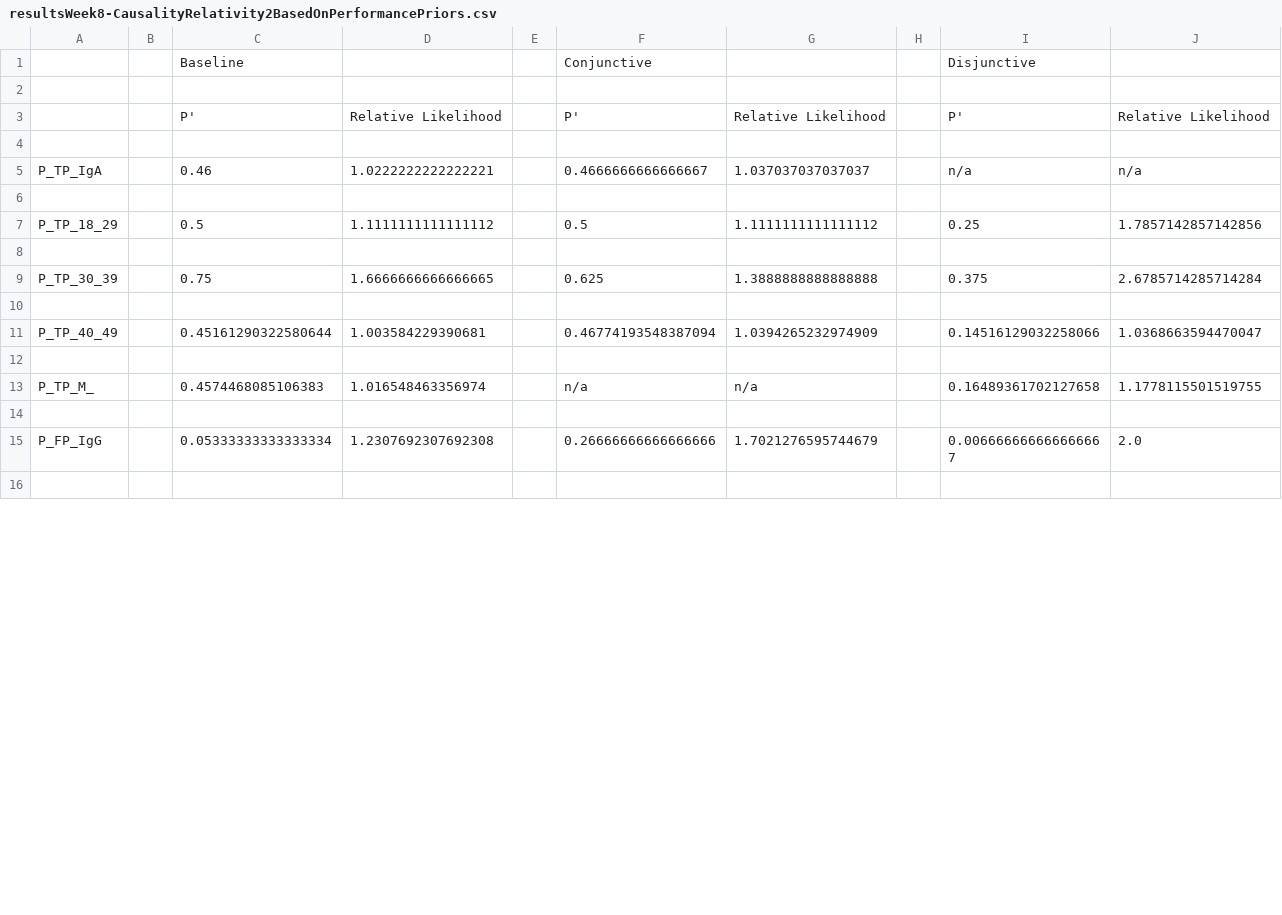
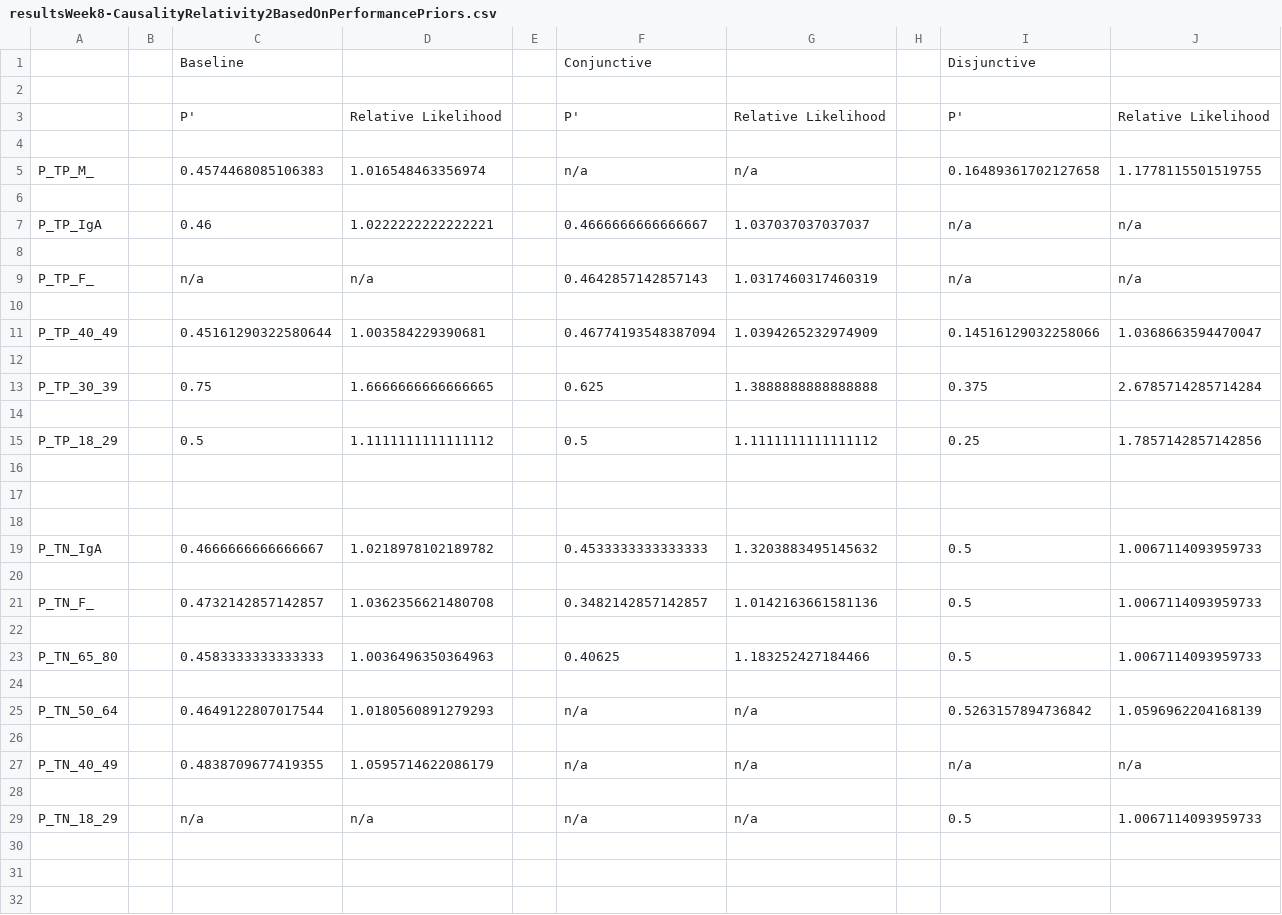
Before and after one commit to M4IZER00K/Research, a CSV file: resultsWeek8-CausalityRelativity2BasedOnPerformancePriors.csv, drawn as a sheet; only a part is shown; the shorter side is filled out with more unchanged rows; the diff covers the shown part only.

Commit message:
Add files via upload

```diff
--- a/resultsWeek8-CausalityRelativity2BasedOnPerformancePriors.csv
+++ b/resultsWeek8-CausalityRelativity2BasedOnPerformancePriors.csv
@@ -4,3 +4,11 @@
 
+P_TP_M_, ,0.4574468085106383,1.016548463356974, ,n/a,n/a, ,0.16489361702127658,1.1778115501519755
+
 P_TP_IgA, ,0.46,1.0222222222222221, ,0.4666666666666667,1.037037037037037, ,n/a,n/a
+
+P_TP_F_, ,n/a,n/a, ,0.4642857142857143,1.0317460317460319, ,n/a,n/a
+
+P_TP_40_49, ,0.45161290322580644,1.003584229390681, ,0.46774193548387094,1.0394265232974909, ,0.14516129032258066,1.0368663594470047
+
+P_TP_30_39, ,0.75,1.6666666666666665, ,0.625,1.3888888888888888, ,0.375,2.6785714285714284
 
@@ -8,2 +16 @@ P_TP_18_29, ,0.5,1.1111111111111112, ,0.5,1.1111111111111112, ,0.25,1.7857142857
 
-P_TP_30_39, ,0.75,1.6666666666666665, ,0.625,1.3888888888888888, ,0.375,2.6785714285714284
@@ -11,3 +18,15 @@ P_TP_30_39, ,0.75,1.6666666666666665, ,0.625,1.3888888888888888, ,0.375,2.678571
-P_TP_40_49, ,0.45161290322580644,1.003584229390681, ,0.46774193548387094,1.0394265232974909, ,0.14516129032258066,1.0368663594470047
 
-P_TP_M_, ,0.4574468085106383,1.016548463356974, ,n/a,n/a, ,0.16489361702127658,1.1778115501519755
+P_TN_IgA, ,0.4666666666666667,1.0218978102189782, ,0.4533333333333333,1.3203883495145632, ,0.5,1.0067114093959733
+
+P_TN_F_, ,0.4732142857142857,1.0362356621480708, ,0.3482142857142857,1.0142163661581136, ,0.5,1.0067114093959733
+
+P_TN_65_80, ,0.4583333333333333,1.0036496350364963, ,0.40625,1.183252427184466, ,0.5,1.0067114093959733
+
+P_TN_50_64, ,0.4649122807017544,1.0180560891279293, ,n/a,n/a, ,0.5263157894736842,1.0596962204168139
+
+P_TN_40_49, ,0.4838709677419355,1.0595714622086179, ,n/a,n/a, ,n/a,n/a
+
+P_TN_18_29, ,n/a,n/a, ,n/a,n/a, ,0.5,1.0067114093959733
+
+ , , , , , , , , ,
+
```
Also changed, not shown: 10 removed rows, 7 moved rows and 21 edited cells elsewhere in this file.
